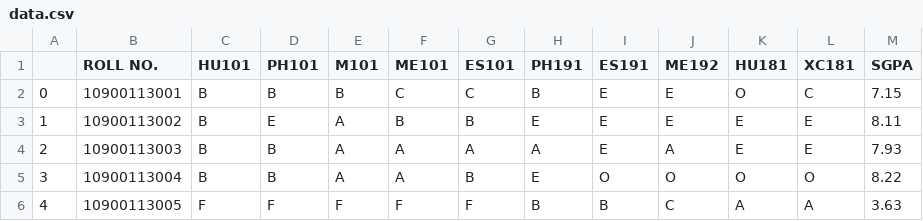
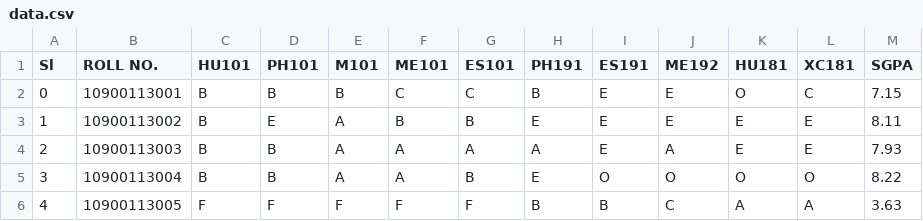
Before and after one commit to Arnie09/DataMining_Apriori_PyQT, a CSV file: CaseStudy/data.csv, drawn as a sheet; only a part is shown.

```diff
--- a/CaseStudy/data.csv
+++ b/CaseStudy/data.csv
@@ -1,2 +1,2 @@
-, ROLL NO. ,HU101,PH101,M101,ME101,ES101,PH191,ES191,ME192,HU181,XC181, SGPA
+Sl, ROLL NO. ,HU101,PH101,M101,ME101,ES101,PH191,ES191,ME192,HU181,XC181, SGPA
 0, 10900113001 ,B,B,B,C,C,B,E,E,O,C,7.15
```
Also changed, not shown: 2 other files.
